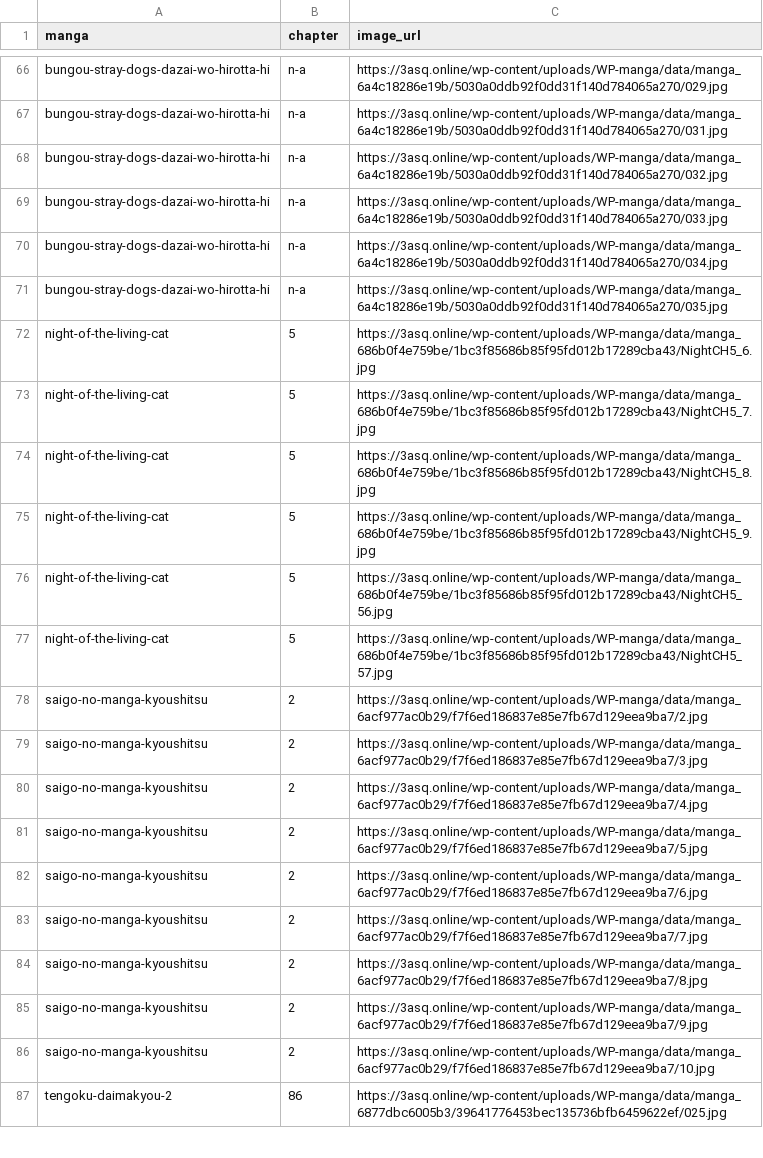
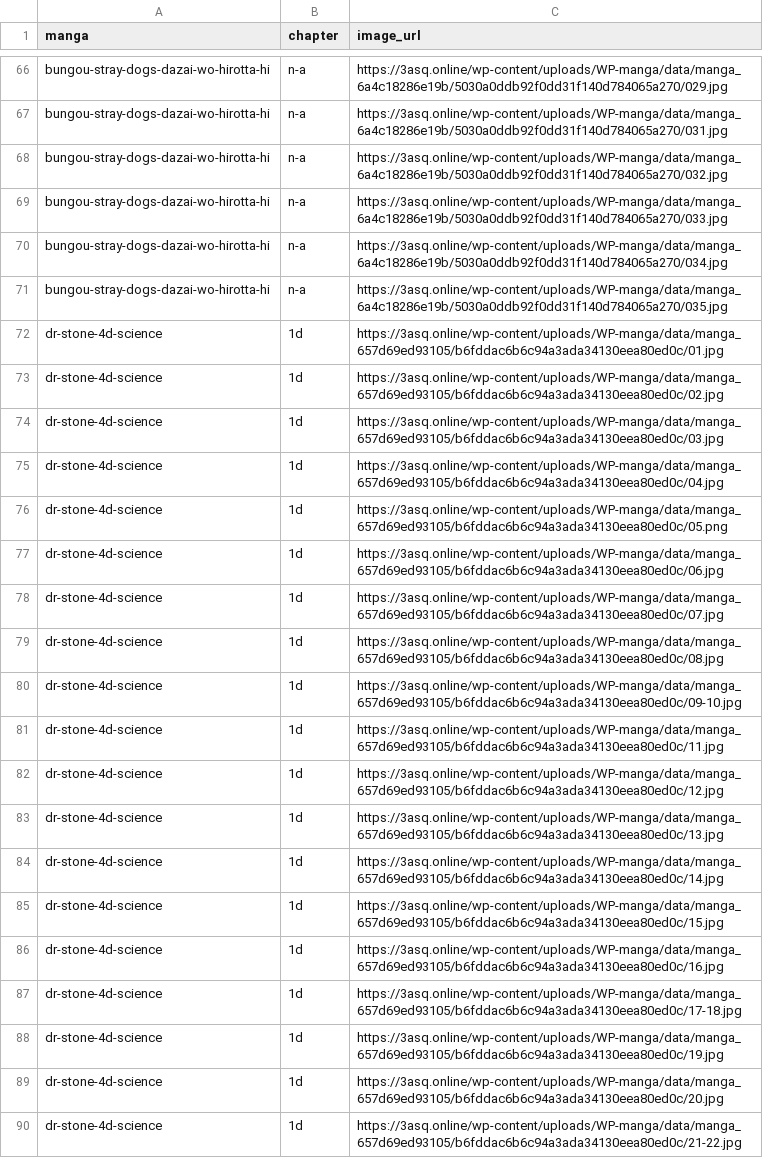
Before and after one commit to 24bit192kHz/3asq-image-recovery-site, a CSV file: report_pending.csv, drawn as a sheet; only a part is shown, gaps mark what is left out; the shorter side is filled out with more unchanged rows; the diff covers the shown part only.

```diff
--- a/report_pending.csv
+++ b/report_pending.csv
@@ -71 +71,20 @@ bungou-stray-dogs-dazai-wo-hirotta-hi,n-a,https://3asq.online/wp-content/uploads
 bungou-stray-dogs-dazai-wo-hirotta-hi,n-a,https://3asq.online/wp-content/uploads/WP-manga/data/manga_6a4c18286e19b/5030a0ddb92f0dd31f140d784065a270/035.jpg
+dr-stone-4d-science,1d,https://3asq.online/wp-content/uploads/WP-manga/data/manga_657d69ed93105/b6fddac6b6c94a3ada34130eea80ed0c/01.jpg
+dr-stone-4d-science,1d,https://3asq.online/wp-content/uploads/WP-manga/data/manga_657d69ed93105/b6fddac6b6c94a3ada34130eea80ed0c/02.jpg
+dr-stone-4d-science,1d,https://3asq.online/wp-content/uploads/WP-manga/data/manga_657d69ed93105/b6fddac6b6c94a3ada34130eea80ed0c/03.jpg
+dr-stone-4d-science,1d,https://3asq.online/wp-content/uploads/WP-manga/data/manga_657d69ed93105/b6fddac6b6c94a3ada34130eea80ed0c/04.jpg
+dr-stone-4d-science,1d,https://3asq.online/wp-content/uploads/WP-manga/data/manga_657d69ed93105/b6fddac6b6c94a3ada34130eea80ed0c/05.png
+dr-stone-4d-science,1d,https://3asq.online/wp-content/uploads/WP-manga/data/manga_657d69ed93105/b6fddac6b6c94a3ada34130eea80ed0c/06.jpg
+dr-stone-4d-science,1d,https://3asq.online/wp-content/uploads/WP-manga/data/manga_657d69ed93105/b6fddac6b6c94a3ada34130eea80ed0c/07.jpg
+dr-stone-4d-science,1d,https://3asq.online/wp-content/uploads/WP-manga/data/manga_657d69ed93105/b6fddac6b6c94a3ada34130eea80ed0c/08.jpg
+dr-stone-4d-science,1d,https://3asq.online/wp-content/uploads/WP-manga/data/manga_657d69ed93105/b6fddac6b6c94a3ada34130eea80ed0c/09-10.jpg
+dr-stone-4d-science,1d,https://3asq.online/wp-content/uploads/WP-manga/data/manga_657d69ed93105/b6fddac6b6c94a3ada34130eea80ed0c/11.jpg
+dr-stone-4d-science,1d,https://3asq.online/wp-content/uploads/WP-manga/data/manga_657d69ed93105/b6fddac6b6c94a3ada34130eea80ed0c/12.jpg
+dr-stone-4d-science,1d,https://3asq.online/wp-content/uploads/WP-manga/data/manga_657d69ed93105/b6fddac6b6c94a3ada34130eea80ed0c/13.jpg
+dr-stone-4d-science,1d,https://3asq.online/wp-content/uploads/WP-manga/data/manga_657d69ed93105/b6fddac6b6c94a3ada34130eea80ed0c/14.jpg
+dr-stone-4d-science,1d,https://3asq.online/wp-content/uploads/WP-manga/data/manga_657d69ed93105/b6fddac6b6c94a3ada34130eea80ed0c/15.jpg
+dr-stone-4d-science,1d,https://3asq.online/wp-content/uploads/WP-manga/data/manga_657d69ed93105/b6fddac6b6c94a3ada34130eea80ed0c/16.jpg
+dr-stone-4d-science,1d,https://3asq.online/wp-content/uploads/WP-manga/data/manga_657d69ed93105/b6fddac6b6c94a3ada34130eea80ed0c/17-18.jpg
+dr-stone-4d-science,1d,https://3asq.online/wp-content/uploads/WP-manga/data/manga_657d69ed93105/b6fddac6b6c94a3ada34130eea80ed0c/19.jpg
+dr-stone-4d-science,1d,https://3asq.online/wp-content/uploads/WP-manga/data/manga_657d69ed93105/b6fddac6b6c94a3ada34130eea80ed0c/20.jpg
+dr-stone-4d-science,1d,https://3asq.online/wp-content/uploads/WP-manga/data/manga_657d69ed93105/b6fddac6b6c94a3ada34130eea80ed0c/21-22.jpg
```
Also changed, not shown: 21 added rows elsewhere in this file, report_by_manga.csv, report_summary.csv, 4 other files.
